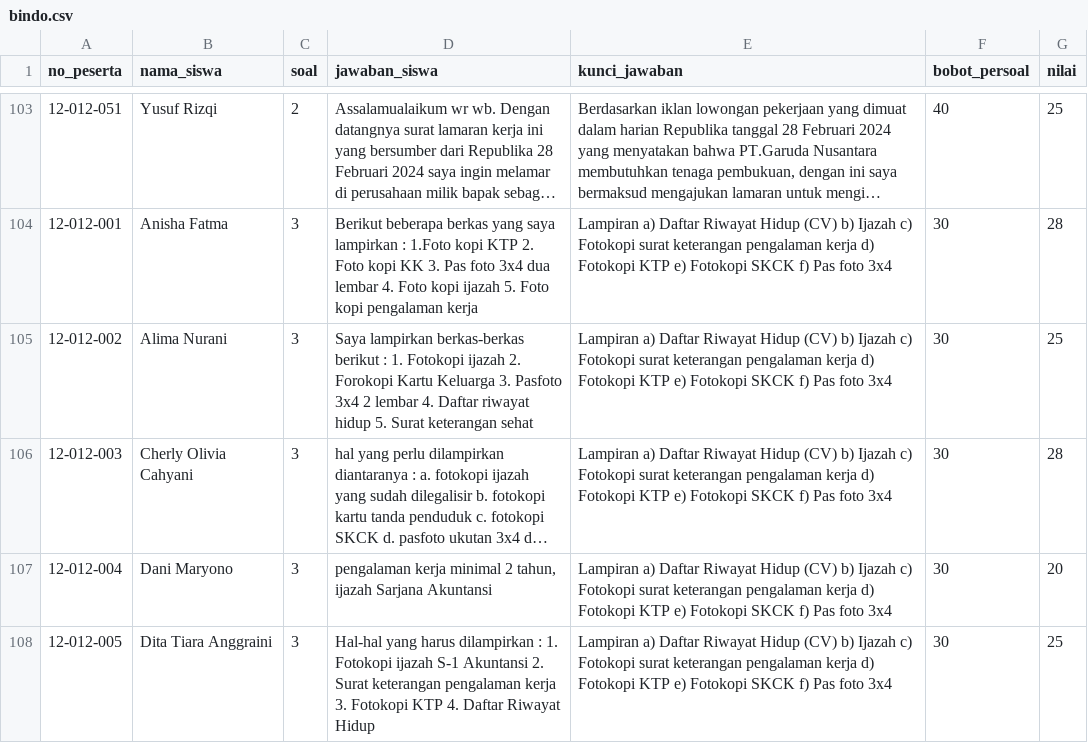
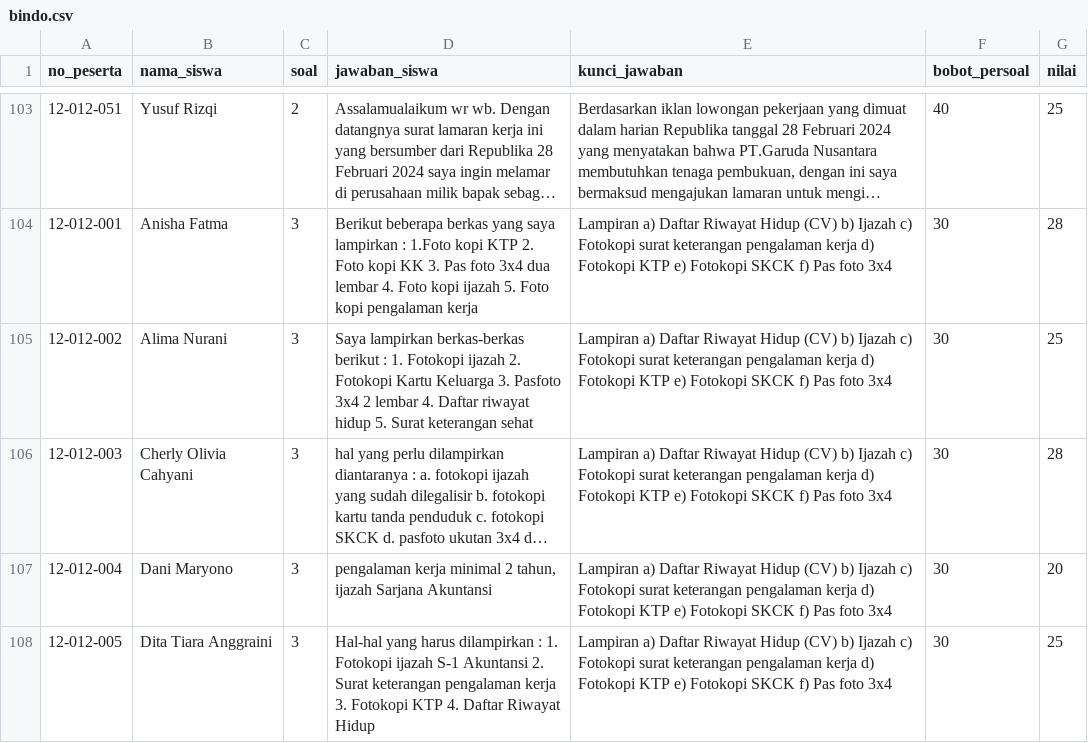
Before and after one commit to OvadillaAisyahRahma/data, a CSV file: bindo.csv, drawn as a sheet; only a part is shown, gaps mark what is left out; long unchanged cells end in …; the diff names each change by its address in the sheet, - before the commit and + after, or states it on an @@ line.

Commit message:
Update bindo.csv

```diff
--- a/bindo.csv
+++ b/bindo.csv
-D105 (jawaban_siswa): …ijazah 2. Forokopi Kartu Keluarga…
+D105 (jawaban_siswa): …ijazah 2. Fotokopi Kartu Keluarga…
```
